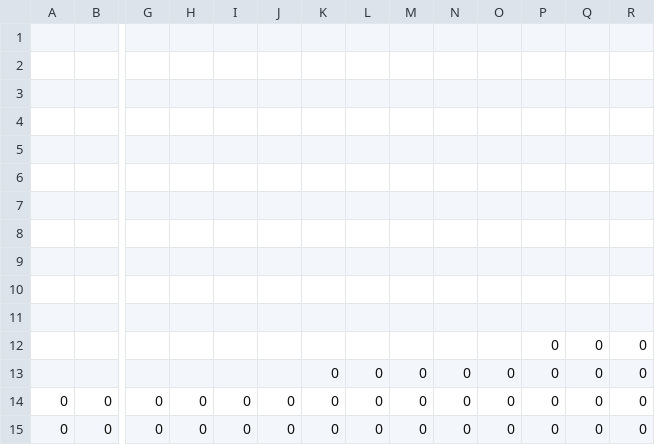
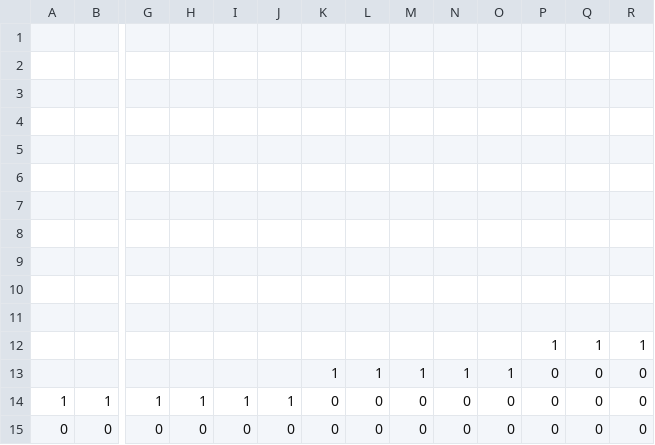
Before and after one commit to Rovanion/SuperHappyFunTime, a CSV file: levels/level1.csv (was levels/Falling.csv), drawn as a sheet; only a part is shown, gaps mark what is left out; removed rows and columns are numbered as before the commit, all else as after; rows hold the shown columns only; the diff names each change by its address in the sheet, - before the commit and + after, or states it on an @@ line.

```diff
--- a/levels/Falling.csv
+++ b/levels/level1.csv
-row 4: (empty)
+row 4: (empty)
-row 12:  |  |  |  |  |  |  |  |  |  |  | 0 | 0 | 0
+row 12:  |  |  |  |  |  |  |  |  |  |  | 1 | 1 | 1
-K13: 0
+K13: 1
-L13: 0
+L13: 1
-M13: 0
+M13: 1
-N13: 0
+N13: 1
-O13: 0
+O13: 1
-row 14: 0 | 0 | 0 | 0 | 0 | 0 | 0 | 0 | 0 | 0 | 0 | 0 | 0 | 0
+row 14: 1 | 1 | 1 | 1 | 1 | 1 | 0 | 0 | 0 | 0 | 0 | 0 | 0 | 0
```
Also changed, not shown: 5 other files.
